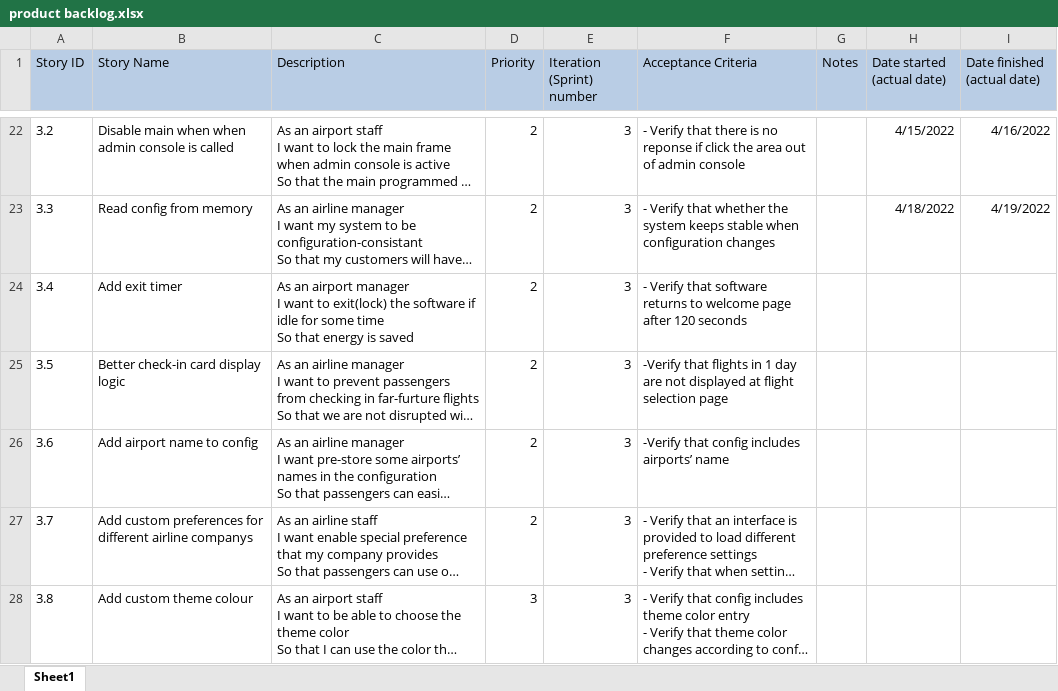
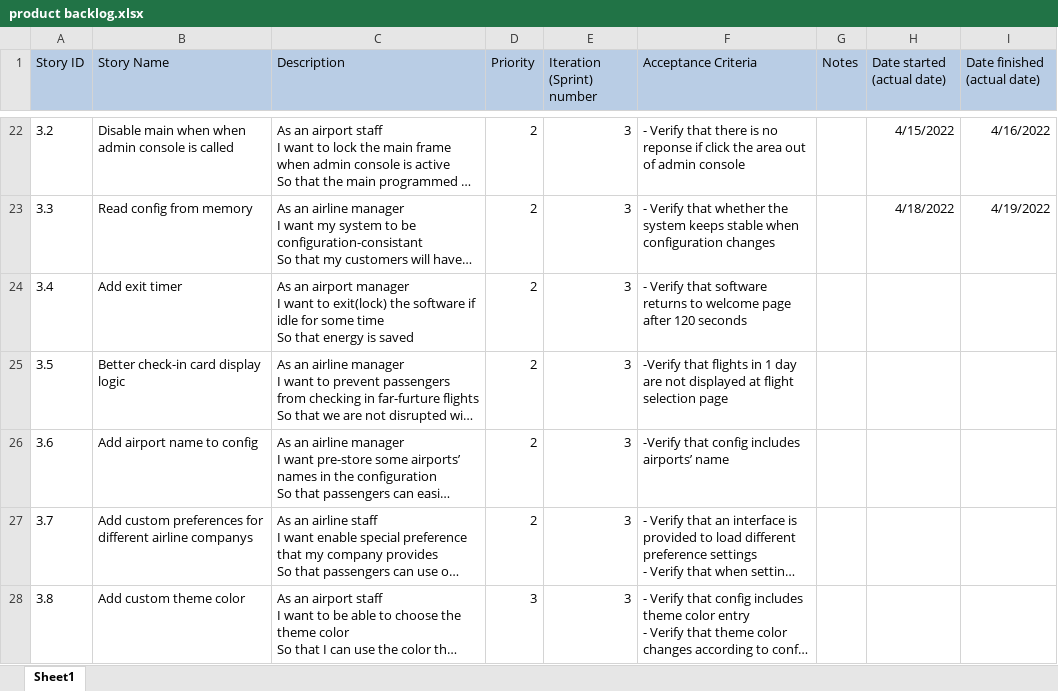
Before and after one commit to JerryZhangZZY/EBU6304-2021-Software-Engineering-Group-111, an Excel workbook: Docs/product backlog.xlsx, sheet Sheet1, drawn as a sheet; only a part is shown, gaps mark what is left out; long unchanged cells end in …; values as stored, in another font and other column widths than the file's, no borders; the diff names each change by its address in the sheet, - before the commit and + after, or states it on an @@ line.

Commit message:
Stories Version 3.0

```diff
--- a/Docs/product backlog.xlsx (sheet Sheet1)
+++ b/Docs/product backlog.xlsx (sheet Sheet1)
-B28 (Story Name): Add custom theme colour
+B28 (Story Name): Add custom theme color
```
